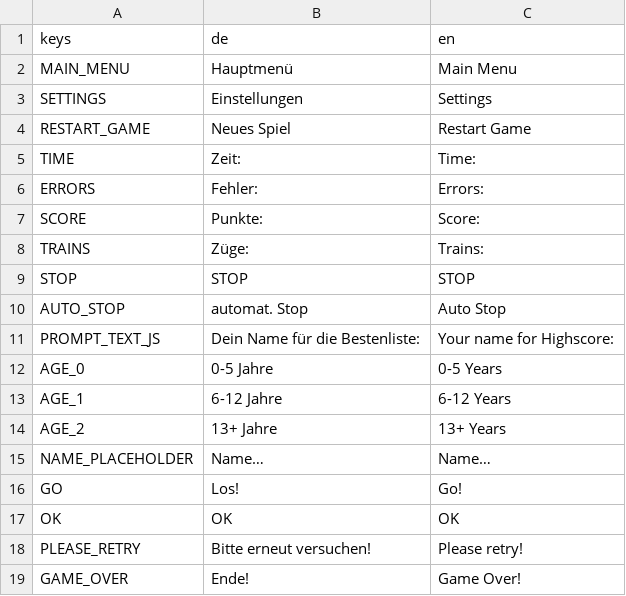
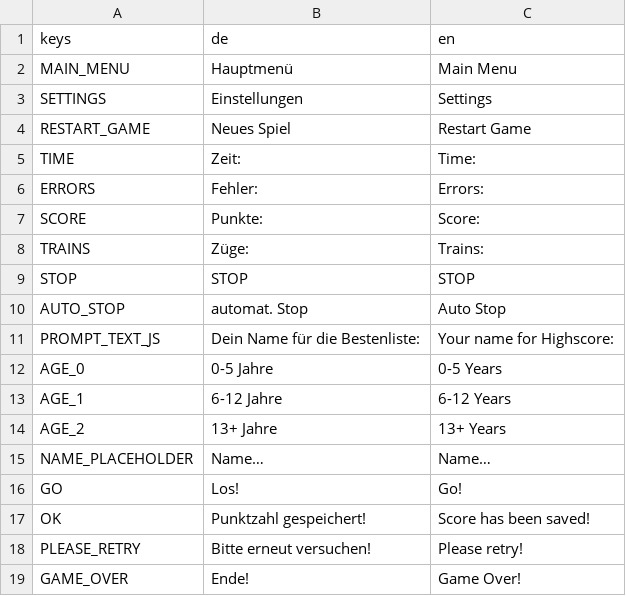
Before and after one commit to JanKoelzer/weichensteller, a CSV file: translations/game_view.csv, drawn as a sheet.

```diff
--- a/translations/game_view.csv
+++ b/translations/game_view.csv
@@ -16,3 +16,3 @@ NAME_PLACEHOLDER,Name…,Name…
 GO,Los!,Go!
-OK,OK,OK
+OK,Punktzahl gespeichert!,Score has been saved!
 PLEASE_RETRY,Bitte erneut versuchen!,Please retry!
```
Also changed, not shown: translations/credits_menu.csv, translations/help_menu.csv, 8 other files.
